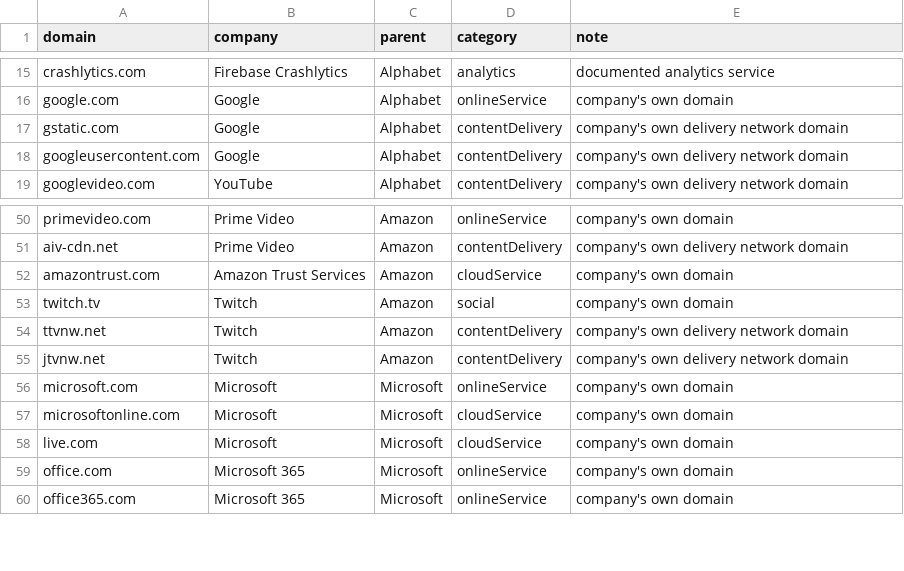
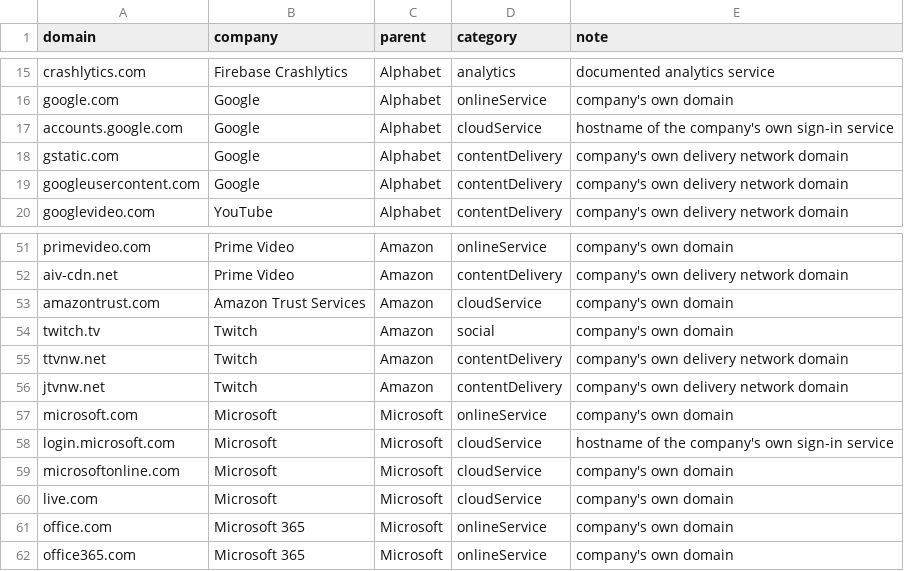
Before and after one commit to SeokSong/Tattle, a TSV file: Sources/Companies/Resources/curated.tsv, drawn as a sheet; only a part is shown, gaps mark what is left out; the diff names each change by its address in the sheet, - before the commit and + after, or states it on an @@ line.

Commit message:
Keep the Google and Microsoft sign-in hosts in cloud service under their online-service parent rows; record why the Apple app process names stay

```diff
--- a/Sources/Companies/Resources/curated.tsv
+++ b/Sources/Companies/Resources/curated.tsv
+row 17: accounts.google.com | Google | Alphabet | cloudService | hostname of the company's own sign-in service
+row 58: login.microsoft.com | Microsoft | Microsoft | cloudService | hostname of the company's own sign-in service
```
Also changed, not shown: 4 other files.
